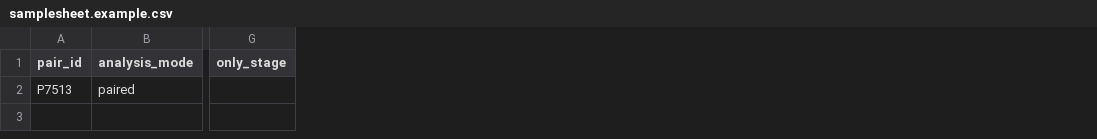
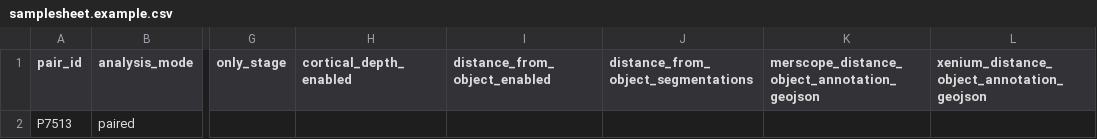
Before and after one commit to bourdenxlab/MerXen, a CSV file: workflows/samplesheet.example.csv, drawn as a sheet; only a part is shown, gaps mark what is left out; the diff names each change by its address in the sheet, - before the commit and + after, or states it on an @@ line.

Commit message:
[feature]: add distance-from-object analysis stage

```diff
--- a/workflows/samplesheet.example.csv
+++ b/workflows/samplesheet.example.csv
+column H (cortical_depth_enabled), empty
+column I (distance_from_object_enabled), empty
+column J, row 1: distance_from_object_segmentations
+column K, row 1: merscope_distance_object_annotation_geojson
+column L, row 1: xenium_distance_object_annotation_geojson
```
Also changed, not shown: 28 other files.
